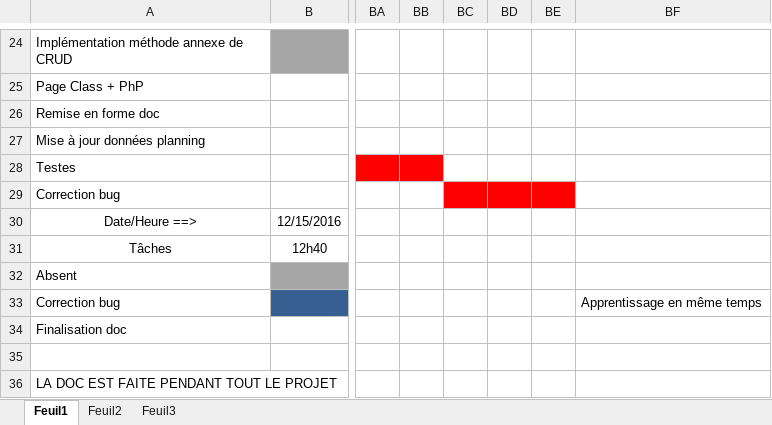
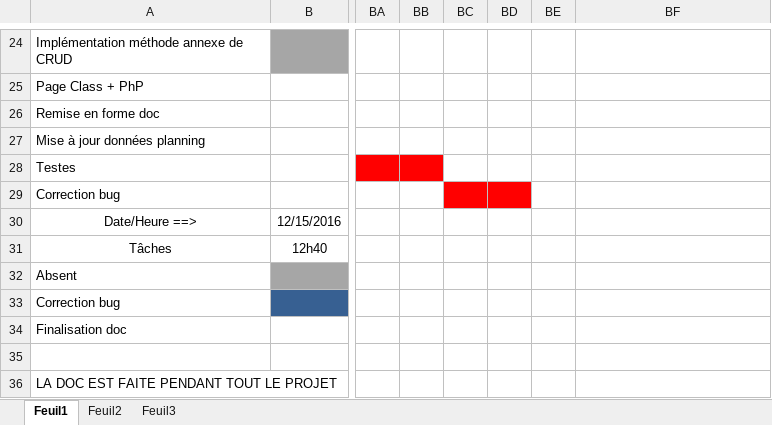
Before and after one commit to rrxavier/Artifact, an Excel workbook: Doc/Wikberg_OliveiraPlanningCourant.xlsx, sheet Feuil1, drawn as a sheet; only a part is shown, gaps mark what is left out; values as stored, in another font and other column widths than the file's, no borders; the diff covers the shown part only; the diff names each change by its address in the sheet, - before the commit and + after, or states it on an @@ line.

```diff
--- a/Doc/Wikberg_OliveiraPlanningCourant.xlsx (sheet Feuil1)
+++ b/Doc/Wikberg_OliveiraPlanningCourant.xlsx (sheet Feuil1)
-BE29 fill: #FF0000
+BE29 fill: none
-BF33: Apprentissage en même temps
+BF33: (empty)
```
Also changed, not shown: 2 edited cells, cell formats and merged cells elsewhere in this sheet, Doc/Wikberg_OliveiraPlanningInitial.xlsx, 22 other files.
